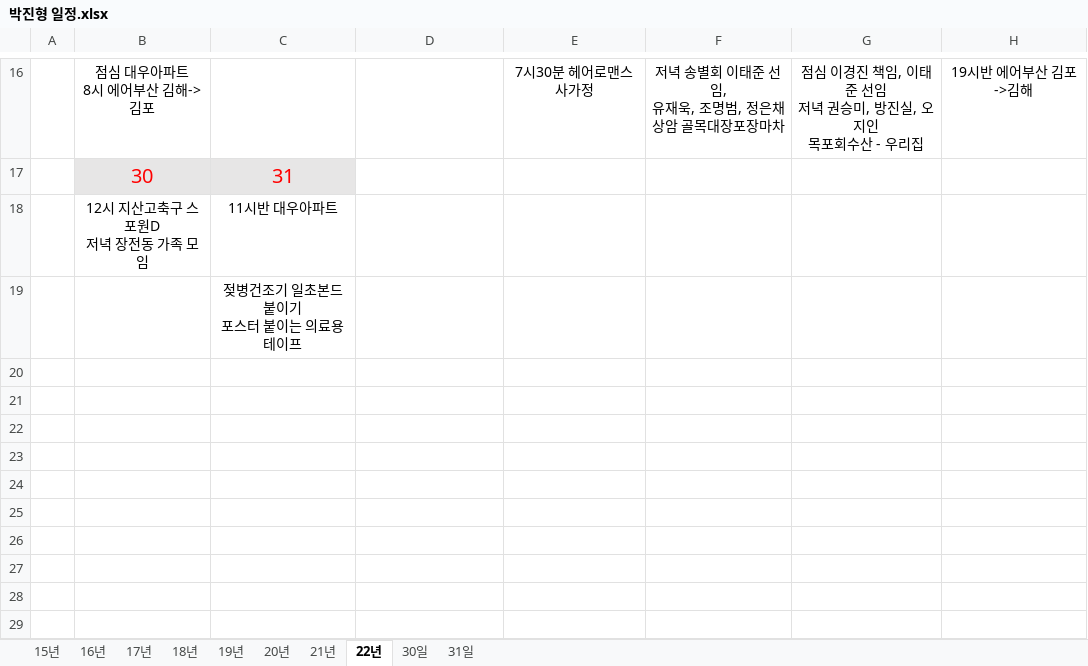
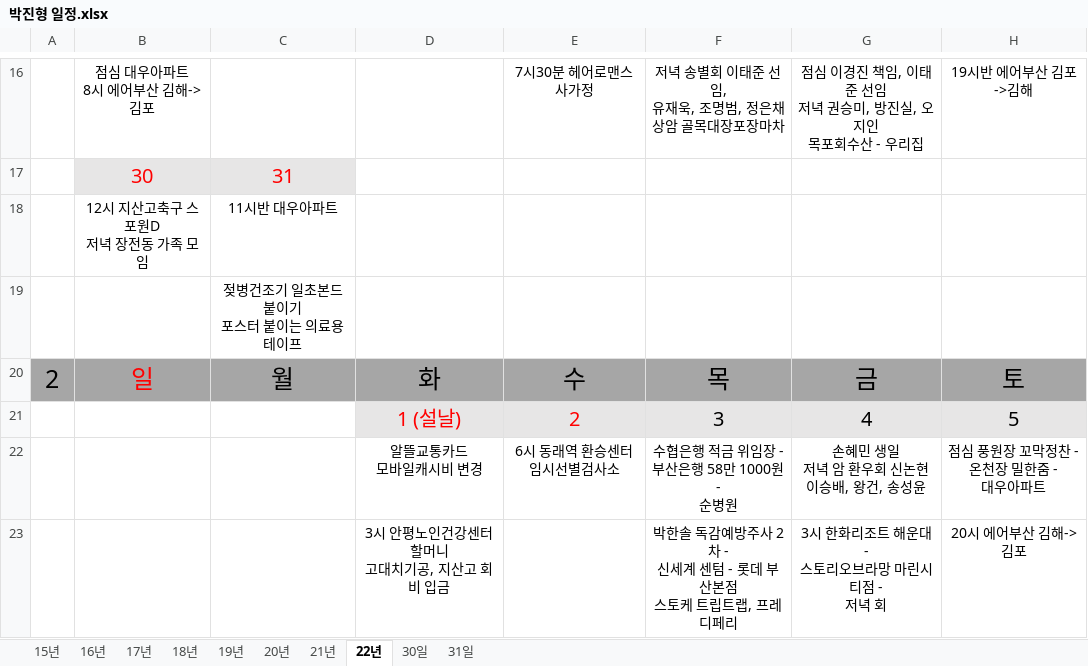
Before and after one commit to jhpark9003/remote-dailyStudy, an Excel workbook: 박진형 일정.xlsx, sheet 22년, drawn as a sheet; only a part is shown, gaps mark what is left out; values as stored, in another font and other column widths than the file's, no borders; ↵ is a line break in a cell; the diff names each change by its address in the sheet, - before the commit and + after, or states it on an @@ line.

```diff
--- a/박진형 일정.xlsx (sheet 22년)
+++ b/박진형 일정.xlsx (sheet 22년)
+row 20: 2 | 일 | 월 | 화 | 수 | 목 | 금 | 토
+row 21:  |  |  | 1 (설날) | 2 | 3 | 4 | 5
+row 22:  |  |  | 알뜰교통카드 ↵ 모바일캐시비 변경 | 6시 동래역 환승센터 ↵ 임시선별검사소 | 수협은행 적금 위임장 - ↵ 부산은행 58만 1000원 - ↵ 순병원 | 손혜민 생일 ↵ 저녁 암 환우회 신논현 ↵ 이승배, 왕건, 송성윤 | 점심 풍원장 꼬막정찬 - ↵ 온천장 밀한줌 - ↵ 대우아파트
+row 23:  |  |  | 3시 안평노인건강센터 할머니 ↵ 고대치기공, 지산고 회비 입금 |  | 박한솔 독감예방주사 2차 - ↵ 신세계 센텀 - 롯데 부산본점 ↵ 스토케 트립트랩, 프레디페리 | 3시 한화리조트 해운대 - ↵ 스토리오브라망 마린시티점 - ↵ 저녁 회 | 20시 에어부산 김해->김포
```
Also changed, not shown: 박진형.xlsx.
